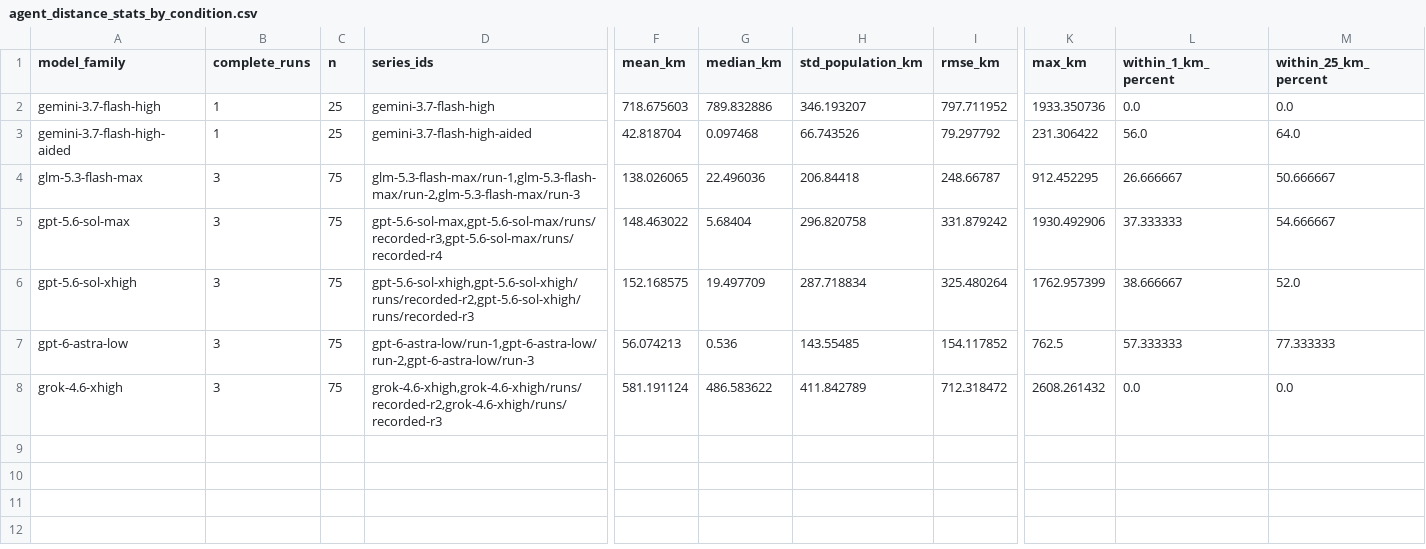
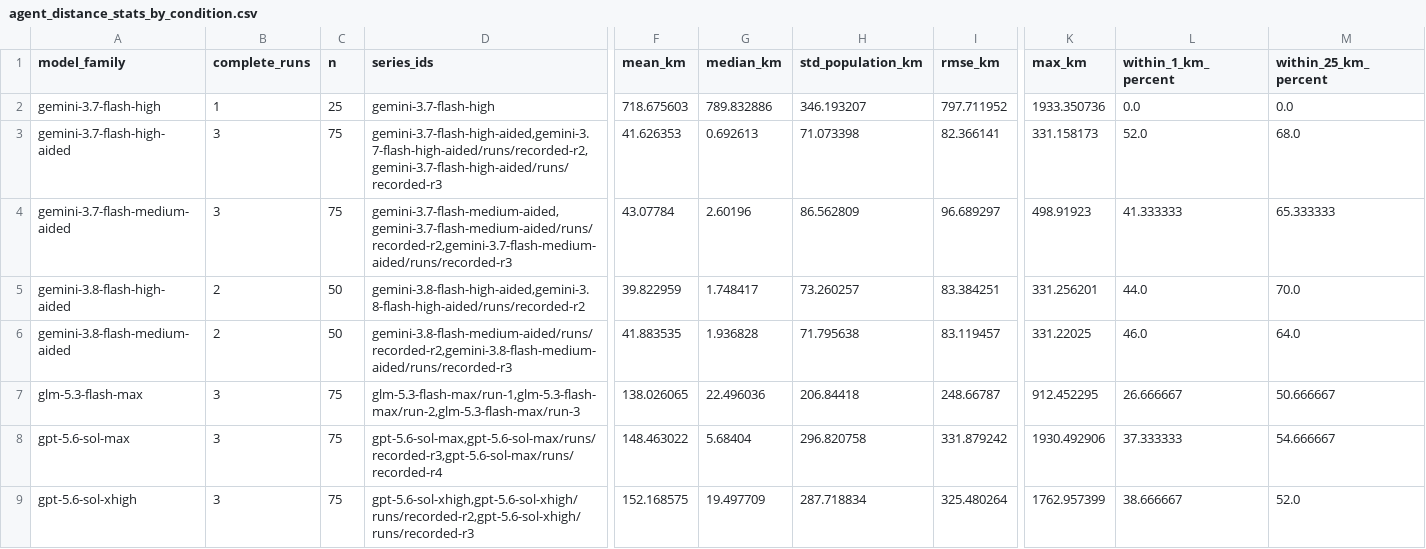
Before and after one commit to IvanYachUkr/NAUTILUS-, a CSV file: analysis/agent_distances/agent_distance_stats_by_condition.csv, drawn as a sheet; only a part is shown, gaps mark what is left out; the shorter side is filled out with more unchanged rows; rows hold the shown columns only; the diff covers the shown part only; the diff names each change by its address in the sheet, - before the commit and + after, or states it on an @@ line.

```diff
--- a/analysis/agent_distances/agent_distance_stats_by_condition.csv
+++ b/analysis/agent_distances/agent_distance_stats_by_condition.csv
-B3 (complete_runs): 1
+B3 (complete_runs): 3
-C3 (n): 25
+C3 (n): 75
-D3 (series_ids): gemini-3.7-flash-high-aided
+D3 (series_ids): gemini-3.7-flash-high-aided,gemini-3.7-flash-high-aided/runs/recorded-r2,gemini-3.7-flash-high-aided/runs/recorded-r3
-F3 (mean_km): 42.818704
+F3 (mean_km): 41.626353
-G3 (median_km): 0.097468
+G3 (median_km): 0.692613
-H3 (std_population_km): 66.743526
+H3 (std_population_km): 71.073398
-I3 (rmse_km): 79.297792
+I3 (rmse_km): 82.366141
-K3 (max_km): 231.306422
+K3 (max_km): 331.158173
-L3 (within_1_km_percent): 56.0
+L3 (within_1_km_percent): 52.0
-M3 (within_25_km_percent): 64.0
+M3 (within_25_km_percent): 68.0
+row 4: gemini-3.7-flash-medium-aided | 3 | 75 | gemini-3.7-flash-medium-aided,gemini-3.7-flash-medium-aided/runs/recorded-r2,gemini-3.7-flash-medium-aided/runs/recorded-r3 | 43.07784 | 2.60196 | 86.562809 | 96.689297 | 498.91923 | 41.333333 | 65.333333
+row 5: gemini-3.8-flash-high-aided | 2 | 50 | gemini-3.8-flash-high-aided,gemini-3.8-flash-high-aided/runs/recorded-r2 | 39.822959 | 1.748417 | 73.260257 | 83.384251 | 331.256201 | 44.0 | 70.0
+row 6: gemini-3.8-flash-medium-aided | 2 | 50 | gemini-3.8-flash-medium-aided/runs/recorded-r2,gemini-3.8-flash-medium-aided/runs/recorded-r3 | 41.883535 | 1.936828 | 71.795638 | 83.119457 | 331.22025 | 46.0 | 64.0
```
Also changed, not shown: 1 edited cell elsewhere in this file, analysis/agent_distances/agent_distance_issues.csv, analysis/agent_distances/agent_distance_stats_overall.csv, 10 other files.
